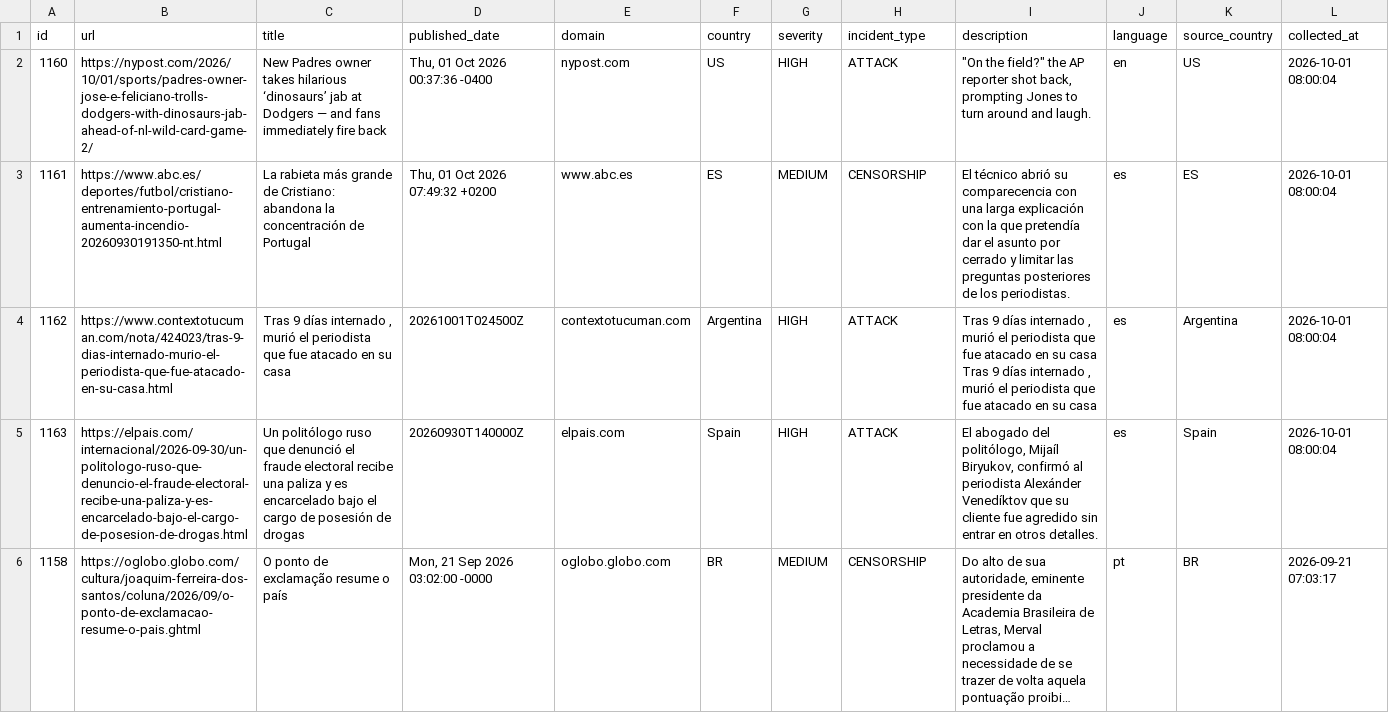
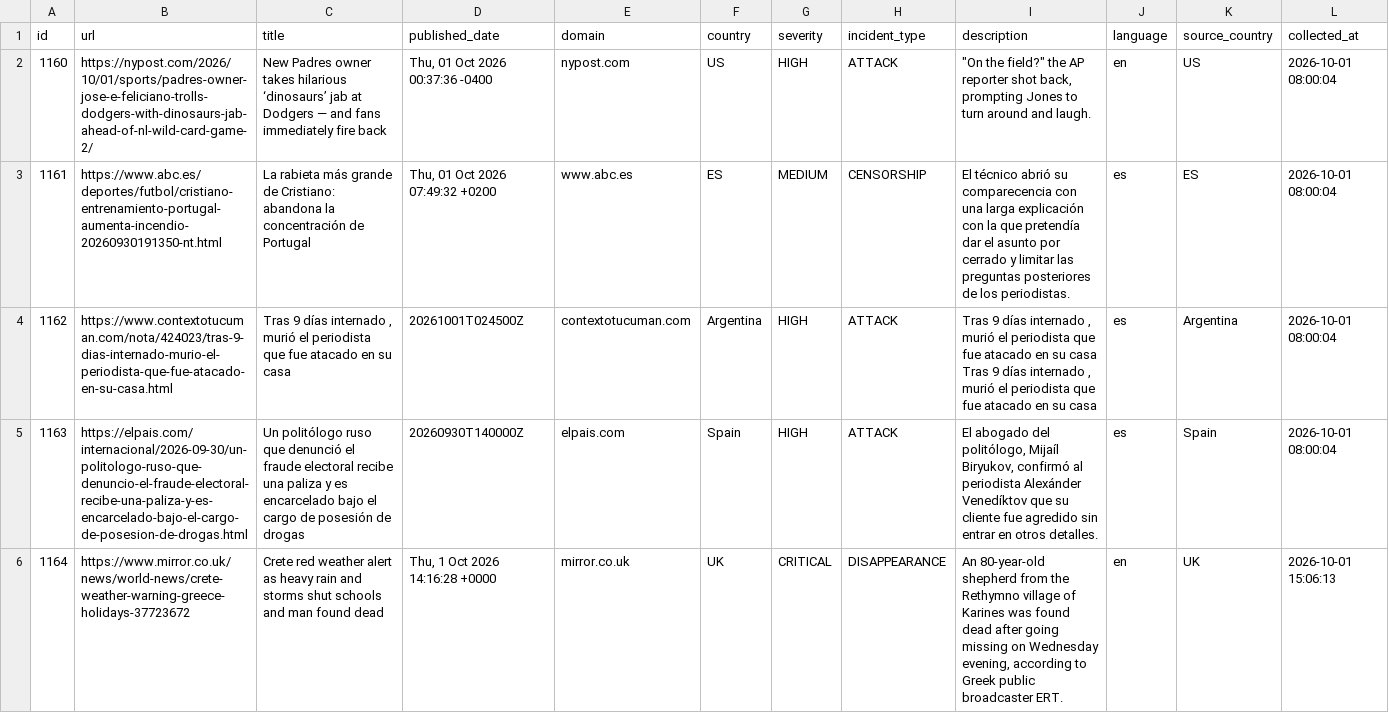
Before and after one commit to nunocalaim/journalist-safety-monitor-ccnews, a CSV file: data/exports/incidents_180d.csv, drawn as a sheet; only a part is shown; the shorter side is filled out with more unchanged rows; long unchanged cells end in …; rows hold the shown columns only; the diff covers the shown part only; the diff names each change by its address in the sheet, - before the commit and + after, or states it on an @@ line.

```diff
--- a/data/exports/incidents_180d.csv
+++ b/data/exports/incidents_180d.csv
+row 6: 1164 | https://www.mirror.co.uk/news/world-news/crete-weather-warning-greece-holidays-37723672 | Crete red weather alert as heavy rain and storms shut schools and man found dead | Thu, 1 Oct 2026 14:16:28 +0000 | mirror.co.uk | UK | CRITICAL | DISAPPEARANCE | An 80-year-old shepherd from the Rethymno village of Karines was found dead after going missing on Wednesday evening, according to Greek public broadcaster ERT. | en | UK | 2026-10-01 15:06:13
```
Also changed, not shown: 2 added rows elsewhere in this file, data/exports/incidents_10d.csv, data/exports/incidents_30d.csv, 5 other files.
